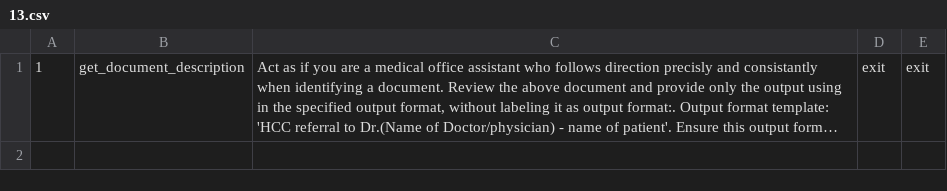
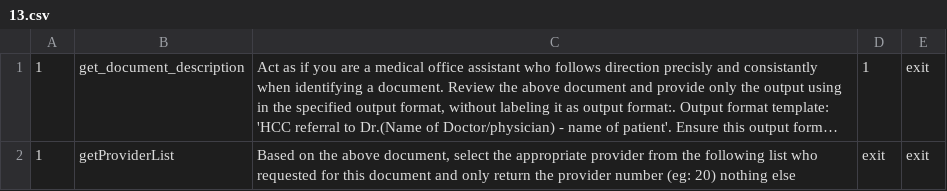
Before and after one commit to GetWellClinic/ai-moa, a CSV file: 13.csv, drawn as a sheet; long unchanged cells end in …; the diff names each change by its address in the sheet, - before the commit and + after, or states it on an @@ line.

```diff
--- a/13.csv
+++ b/13.csv
-D1: exit
+D1: 1
+row 2: 1 | getProviderList | Based on the above document, select the appropriate provider from the following list who requested for this document and only return the provider number (eg: 20) nothing else | exit | exit
```
Also changed, not shown: 10.csv, 4.csv, 4 other files.
